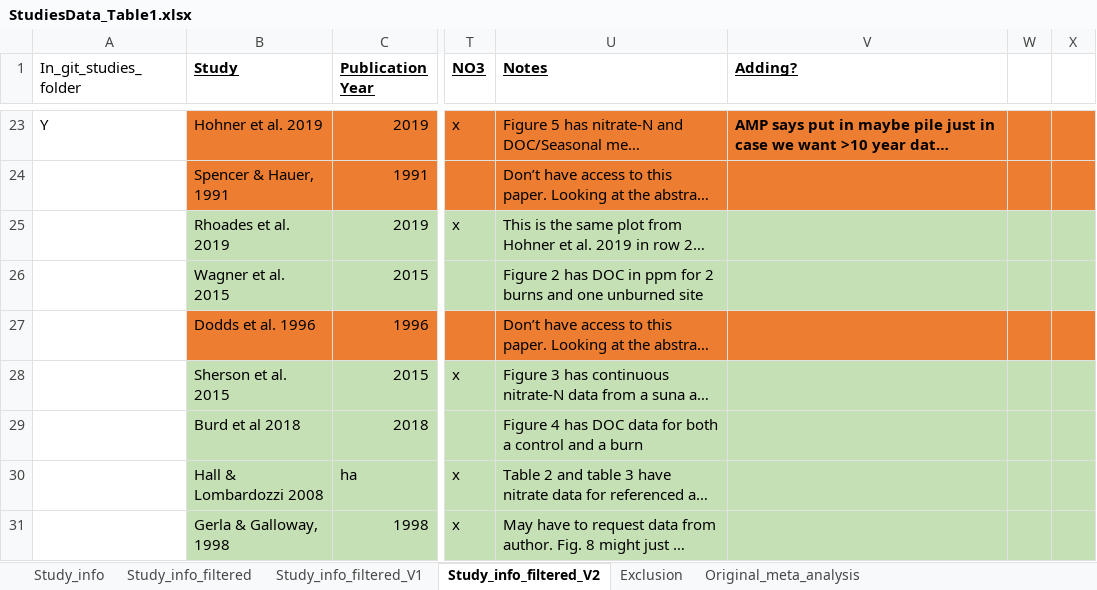
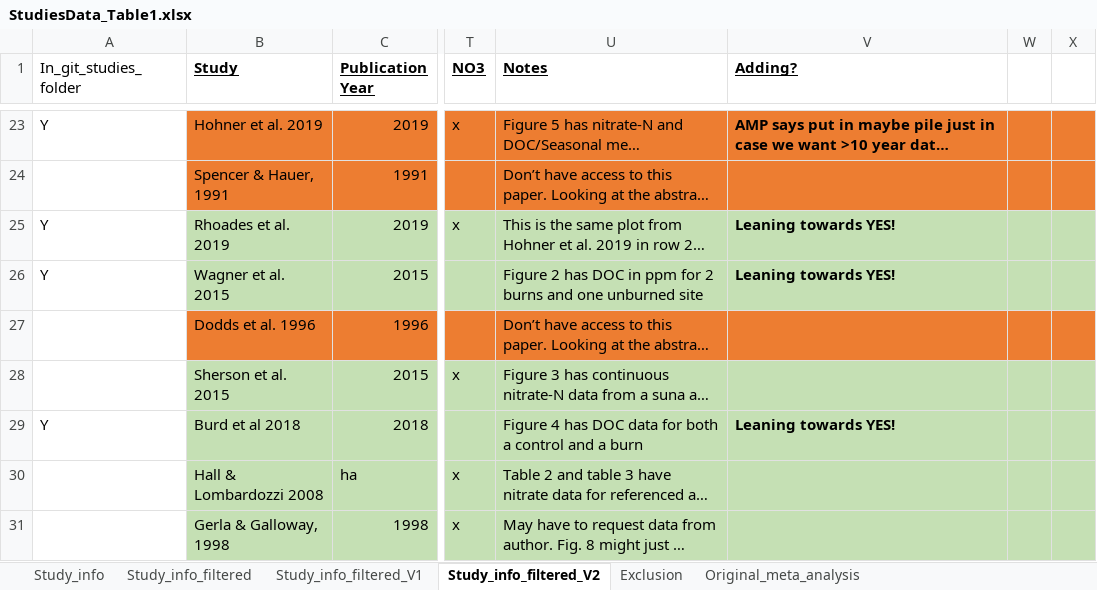
Before and after one commit to river-corridors-sfa/rc_sfa-rc-3-wenas-modeling, an Excel workbook: Lit_Review_Fig/FireMeta_Rproj/inputs/StudiesData_Table1.xlsx, sheet Study_info_filtered_V2, drawn as a sheet; only a part is shown, gaps mark what is left out; long unchanged cells end in …; values as stored, in another font and other column widths than the file's, no borders; the diff names each change by its address in the sheet, - before the commit and + after, or states it on an @@ line.

```diff
--- a/Lit_Review_Fig/FireMeta_Rproj/inputs/StudiesData_Table1.xlsx (sheet Study_info_filtered_V2)
+++ b/Lit_Review_Fig/FireMeta_Rproj/inputs/StudiesData_Table1.xlsx (sheet Study_info_filtered_V2)
-A25:A26 (In_git_studies_folder): (empty)
+A25:A26 (In_git_studies_folder): Y
-V25:V26 (Adding?): (empty)
+V25:V26 (Adding?): Leaning towards YES!
-A29 (In_git_studies_folder): (empty)
+A29 (In_git_studies_folder): Y
-V29 (Adding?): (empty)
+V29 (Adding?): Leaning towards YES!
```
Also changed, not shown: 6 other files.
